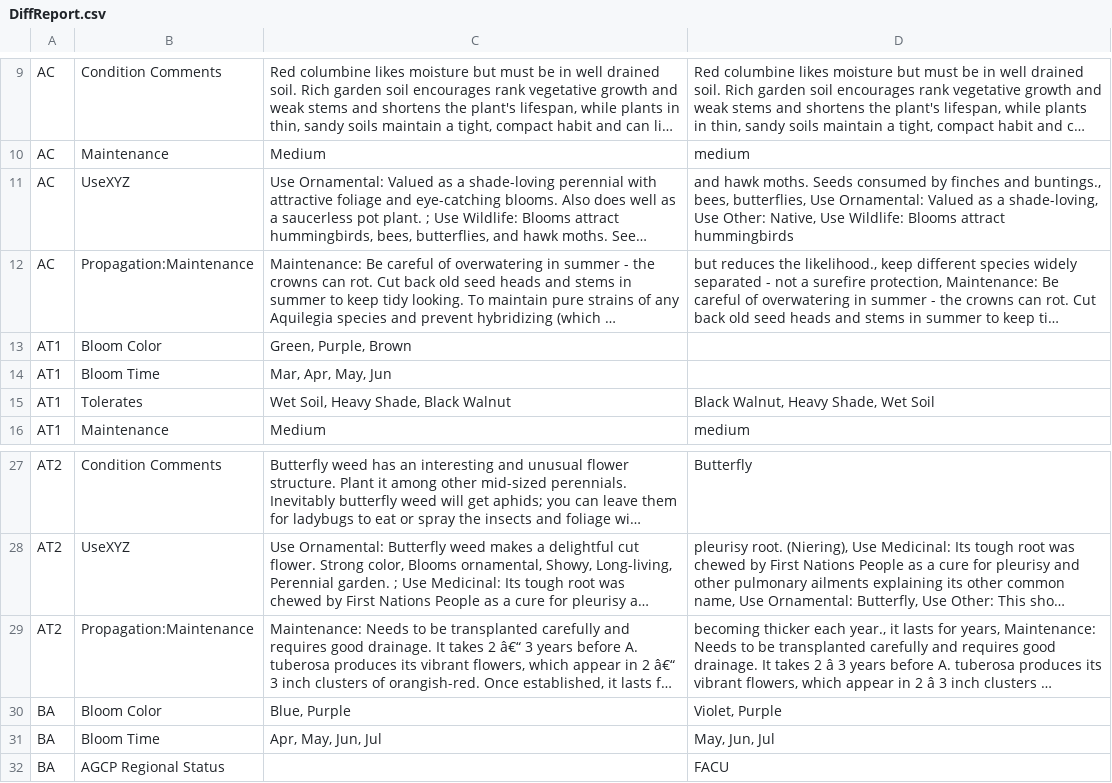
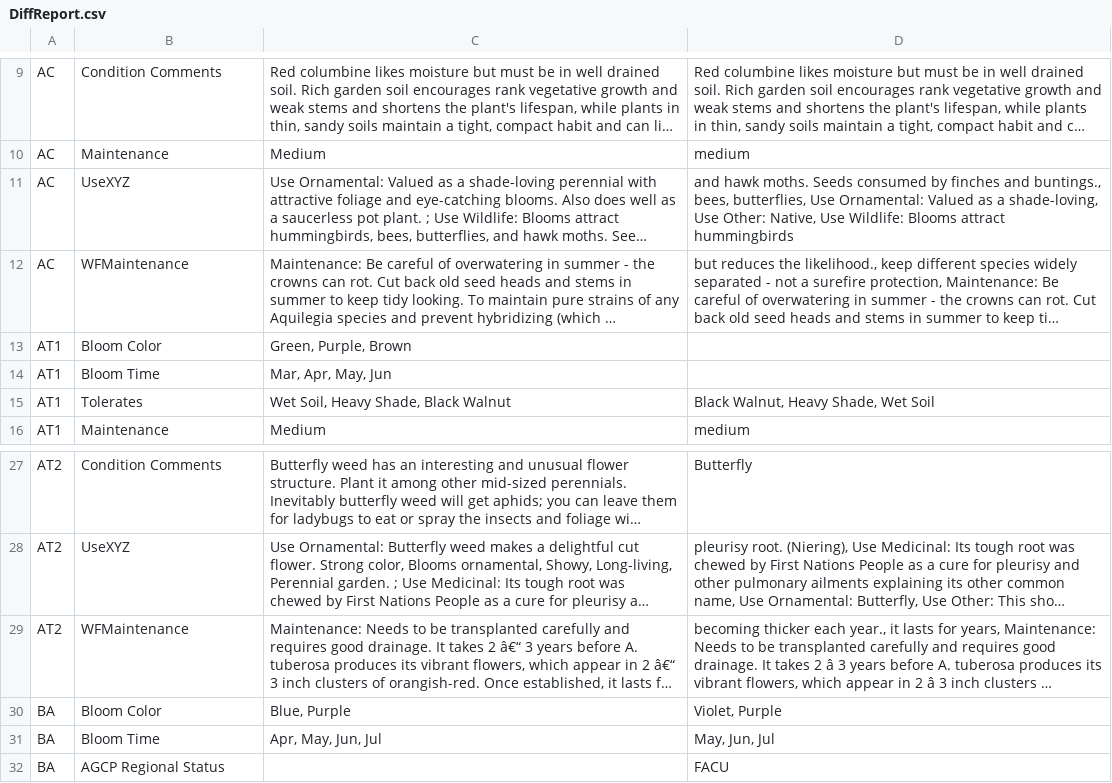
Before and after one commit to InfusedChooch/Plants, a CSV file: SampleTest/DiffReport.csv, drawn as a sheet; only a part is shown, gaps mark what is left out; long unchanged cells end in …; the diff names each change by its address in the sheet, - before the commit and + after, or states it on an @@ line.

```diff
--- a/SampleTest/DiffReport.csv
+++ b/SampleTest/DiffReport.csv
-B12: Propagation:Maintenance
+B12: WFMaintenance
-B29: Propagation:Maintenance
+B29: WFMaintenance
```
Also changed, not shown: SampleTest/Plants_Linked_Filled_Test.csv, 1 other file.
